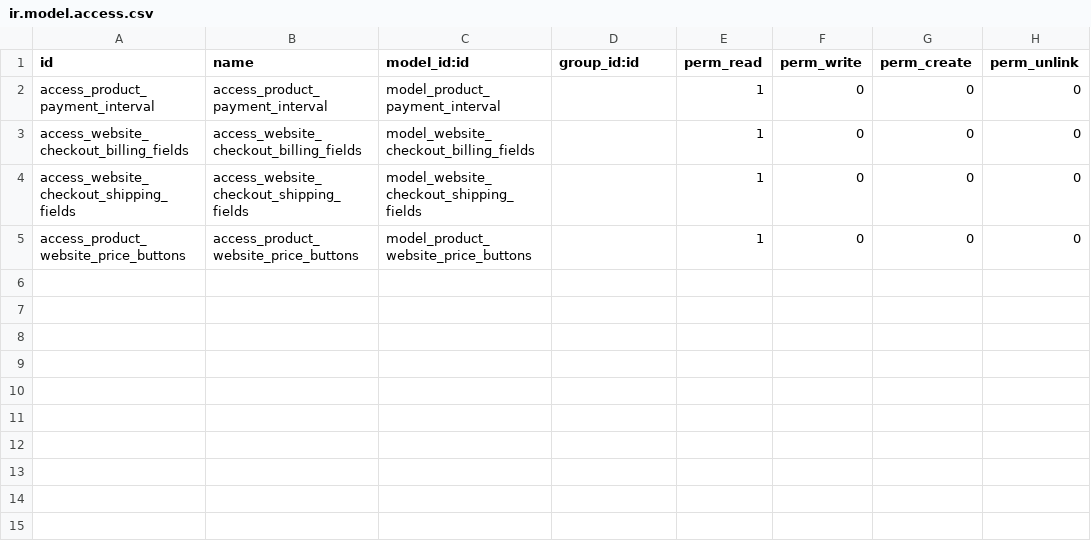
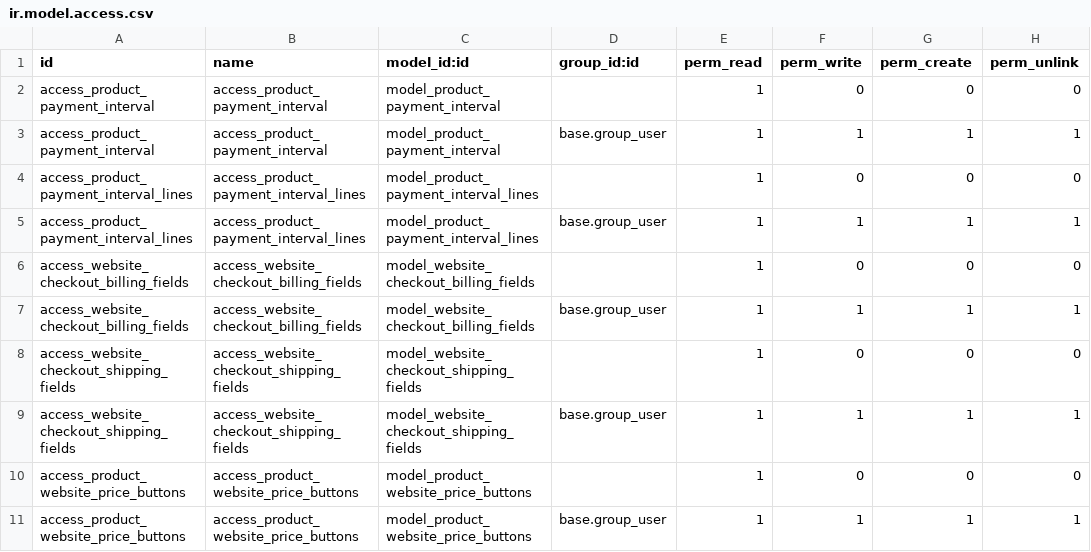
Before and after one commit to OpenAT/online, a CSV file: addons-own/website_sale_donate/security/ir.model.access.csv, drawn as a sheet; the diff names each change by its address in the sheet, - before the commit and + after, or states it on an @@ line.

Commit message:
[FIX] website_sale_donate security add model_product_payment_interval_lines and allow all users to crud the the extra modells

```diff
--- a/addons-own/website_sale_donate/security/ir.model.access.csv
+++ b/addons-own/website_sale_donate/security/ir.model.access.csv
+row 3: access_product_payment_interval | access_product_payment_interval | model_product_payment_interval | base.group_user | 1 | 1 | 1 | 1
+row 4: access_product_payment_interval_lines | access_product_payment_interval_lines | model_product_payment_interval_lines |  | 1 | 0 | 0 | 0
+row 5: access_product_payment_interval_lines | access_product_payment_interval_lines | model_product_payment_interval_lines | base.group_user | 1 | 1 | 1 | 1
+row 7: access_website_checkout_billing_fields | access_website_checkout_billing_fields | model_website_checkout_billing_fields | base.group_user | 1 | 1 | 1 | 1
+row 9: access_website_checkout_shipping_fields | access_website_checkout_shipping_fields | model_website_checkout_shipping_fields | base.group_user | 1 | 1 | 1 | 1
+row 11: access_product_website_price_buttons | access_product_website_price_buttons | model_product_website_price_buttons | base.group_user | 1 | 1 | 1 | 1
```
